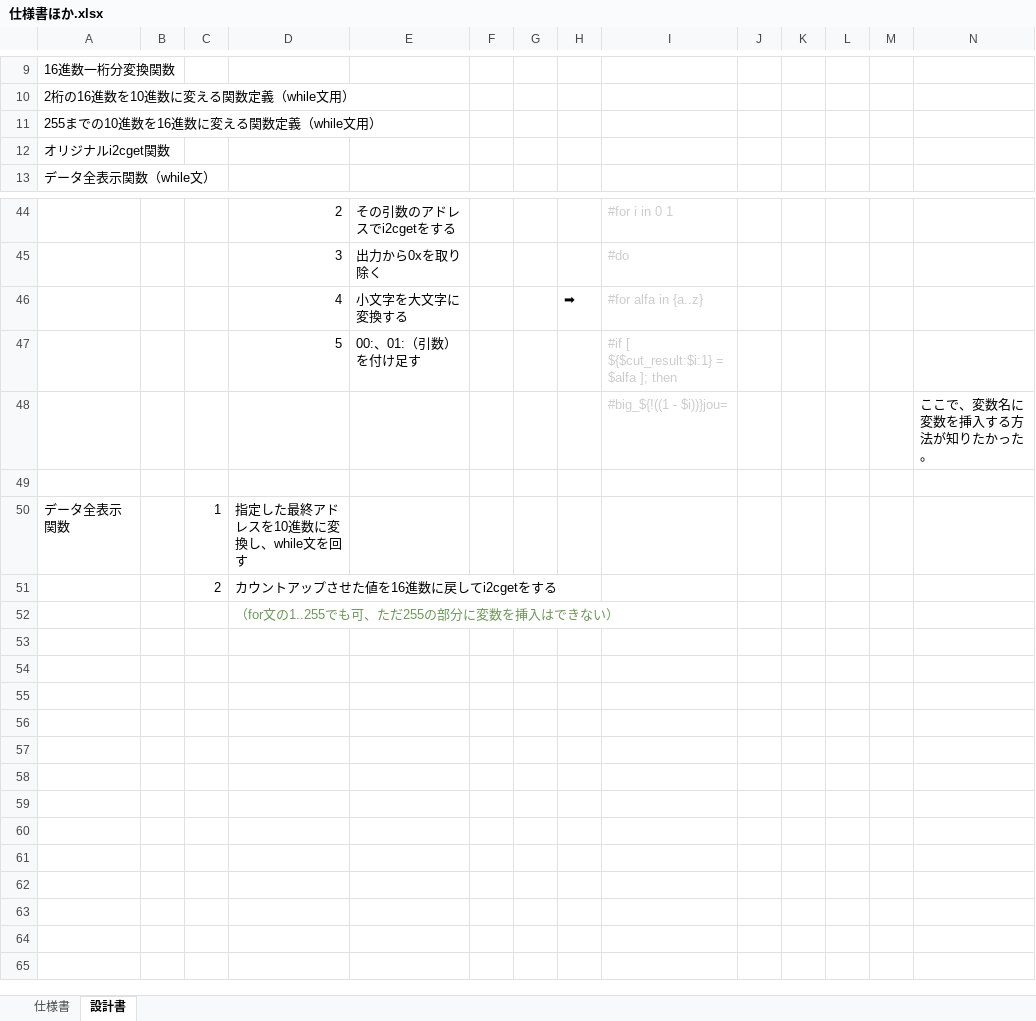
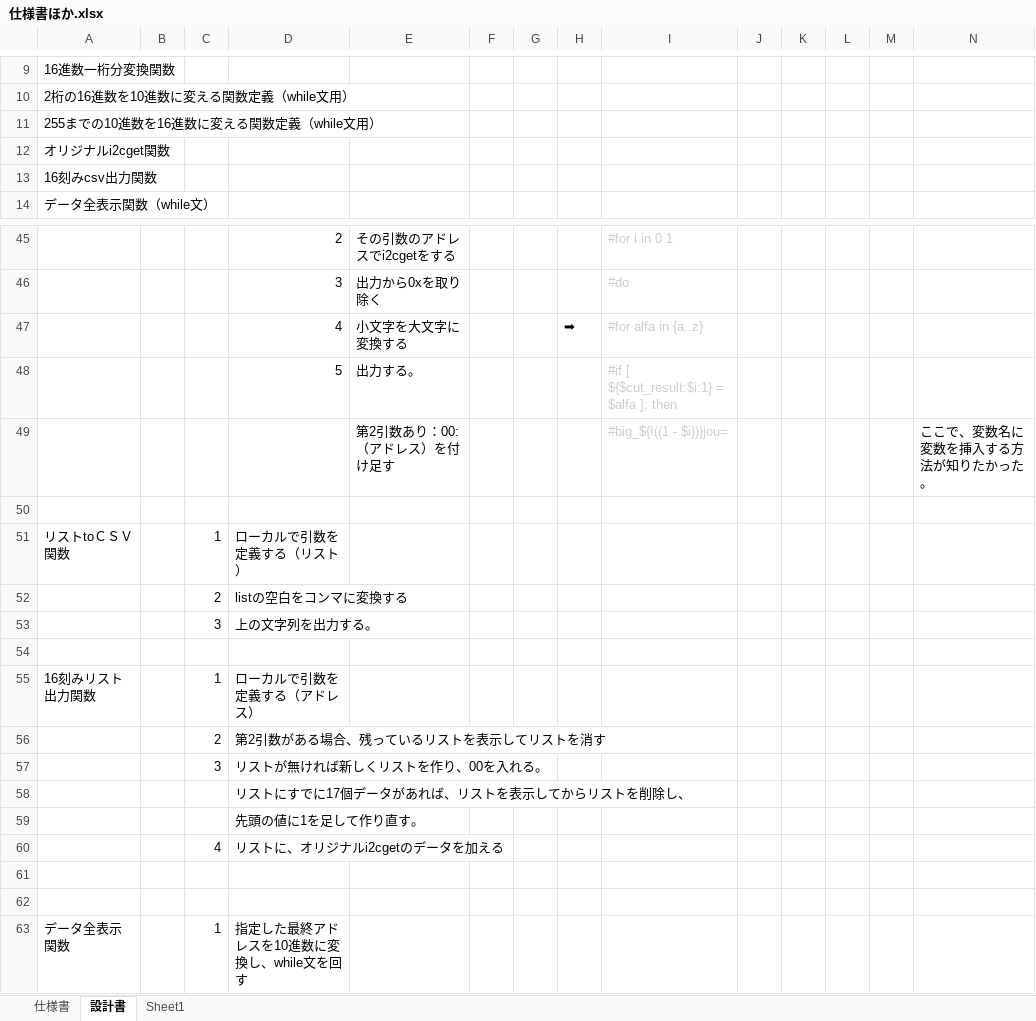
Before and after one commit to MasahitoEjiri/i2c_use_memory, an Excel workbook: 仕様書ほか.xlsx, sheet 設計書, drawn as a sheet; only a part is shown, gaps mark what is left out; the shorter side is filled out with more unchanged rows; values as stored, in another font and other column widths than the file's, no borders; addresses are those after the commit; the diff names each change by its address in the sheet, - before the commit and + after, or states it on an @@ line.

```diff
--- a/仕様書ほか.xlsx (sheet 設計書)
+++ b/仕様書ほか.xlsx (sheet 設計書)
+sheet tab: Sheet1
+row 13: 16刻みcsv出力関数
-E48: 00:、01:（引数）を付け足す
+E48: 出力する。
-E49: (empty)
+E49: 第2引数あり：00:（アドレス）を付け足す
+row 50: (empty)
+row 51: リストtoＣＳＶ関数 |  | 1 | ローカルで引数を定義する（リスト）
+row 52:  |  | 2 | listの空白をコンマに変換する
+row 53:  |  | 3 | 上の文字列を出力する。
+row 54: (empty)
+row 55: 16刻みリスト出力関数 |  | 1 | ローカルで引数を定義する（アドレス）
+row 56:  |  | 2 | 第2引数がある場合、残っているリストを表示してリストを消す
+row 57:  |  | 3 | リストが無ければ新しくリストを作り、00を入れる。
+row 58:  |  |  | リストにすでに17個データがあれば、リストを表示してからリストを削除し、
+row 59:  |  |  | 先頭の値に1を足して作り直す。
+row 60:  |  | 4 | リストに、オリジナルi2cgetのデータを加える
+row 61: (empty)
```
Also changed, not shown: sheet 仕様書, 2 other files.
